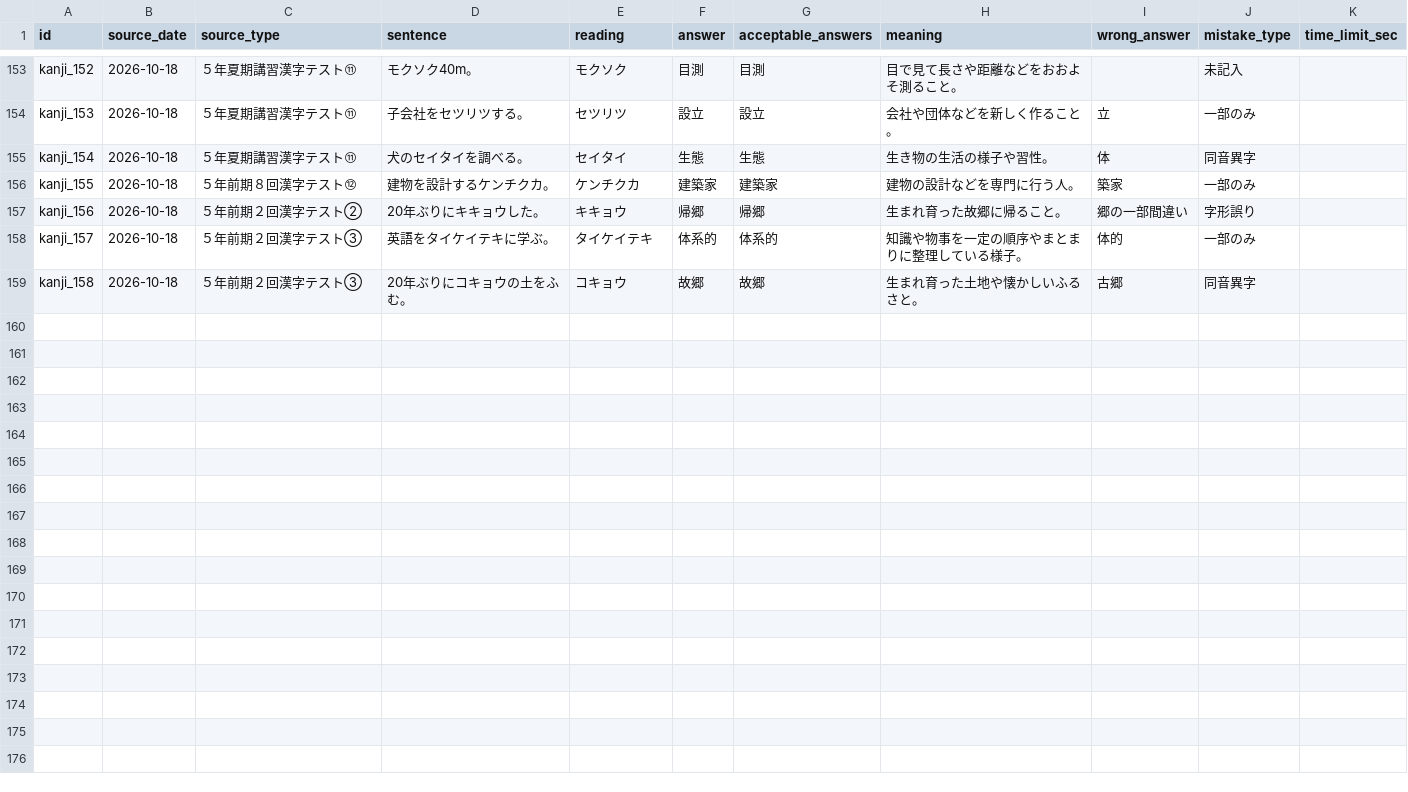
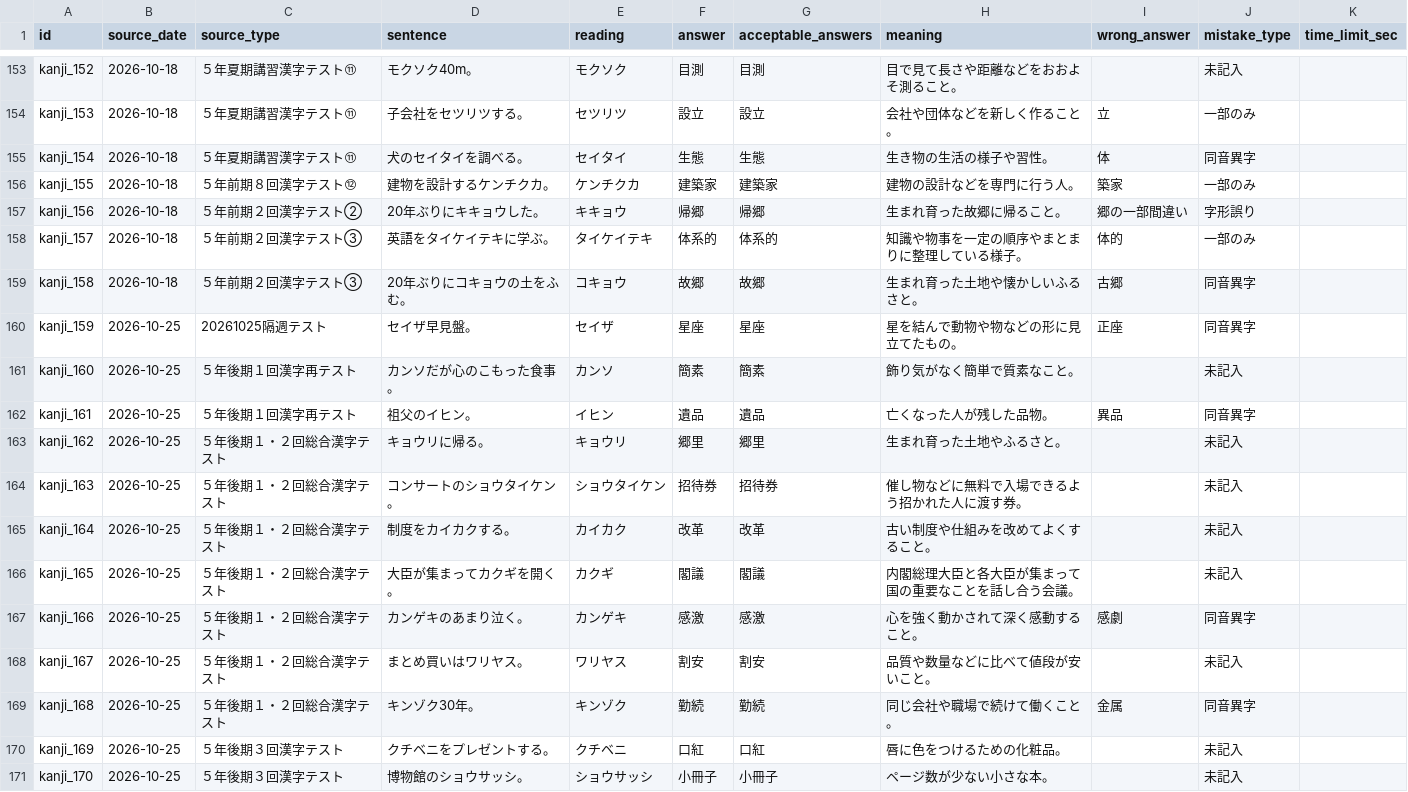
Before and after one commit to ur2cuter2/ur2cute, a CSV file: kanji-de-go/kanji-mistakes.csv, drawn as a sheet; only a part is shown, gaps mark what is left out.

```diff
--- a/kanji-de-go/kanji-mistakes.csv
+++ b/kanji-de-go/kanji-mistakes.csv
@@ -159 +159,13 @@ kanji_157,2026-10-18,５年前期２回漢字テスト③,英語をタイケイ
 kanji_158,2026-10-18,５年前期２回漢字テスト③,20年ぶりにコキョウの土をふむ。,コキョウ,故郷,故郷,生まれ育った土地や懐かしいふるさと。,古郷,同音異字,
+kanji_159,2026-10-25,20261025隔週テスト,セイザ早見盤。,セイザ,星座,星座,星を結んで動物や物などの形に見立てたもの。,正座,同音異字,
+kanji_160,2026-10-25,５年後期１回漢字再テスト,カンソだが心のこもった食事。,カンソ,簡素,簡素,飾り気がなく簡単で質素なこと。,,未記入,
+kanji_161,2026-10-25,５年後期１回漢字再テスト,祖父のイヒン。,イヒン,遺品,遺品,亡くなった人が残した品物。,異品,同音異字,
+kanji_162,2026-10-25,５年後期１・２回総合漢字テスト,キョウリに帰る。,キョウリ,郷里,郷里,生まれ育った土地やふるさと。,,未記入,
+kanji_163,2026-10-25,５年後期１・２回総合漢字テスト,コンサートのショウタイケン。,ショウタイケン,招待券,招待券,催し物などに無料で入場できるよう招かれた人に渡す券。,,未記入,
+kanji_164,2026-10-25,５年後期１・２回総合漢字テスト,制度をカイカクする。,カイカク,改革,改革,古い制度や仕組みを改めてよくすること。,,未記入,
+kanji_165,2026-10-25,５年後期１・２回総合漢字テスト,大臣が集まってカクギを開く。,カクギ,閣議,閣議,内閣総理大臣と各大臣が集まって国の重要なことを話し合う会議。,,未記入,
+kanji_166,2026-10-25,５年後期１・２回総合漢字テスト,カンゲキのあまり泣く。,カンゲキ,感激,感激,心を強く動かされて深く感動すること。,感劇,同音異字,
+kanji_167,2026-10-25,５年後期１・２回総合漢字テスト,まとめ買いはワリヤス。,ワリヤス,割安,割安,品質や数量などに比べて値段が安いこと。,,未記入,
+kanji_168,2026-10-25,５年後期１・２回総合漢字テスト,キンゾク30年。,キンゾク,勤続,勤続,同じ会社や職場で続けて働くこと。,金属,同音異字,
+kanji_169,2026-10-25,５年後期３回漢字テスト,クチベニをプレゼントする。,クチベニ,口紅,口紅,唇に色をつけるための化粧品。,,未記入,
+kanji_170,2026-10-25,５年後期３回漢字テスト,博物館のショウサッシ。,ショウサッシ,小冊子,小冊子,ページ数が少ない小さな本。,,未記入,
```
Also changed, not shown: vocab-quest/data/vocab-words.csv.
